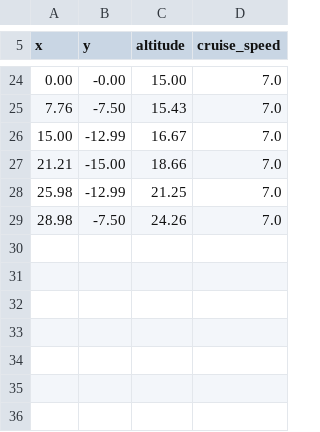
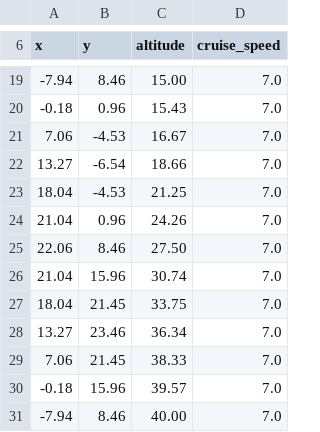
Before and after one commit to wboayue/stable-flight, a CSV file: flights/figure_eight.csv, drawn as a sheet; only a part is shown, gaps mark what is left out; the diff covers the shown part only.

```diff
--- a/flights/figure_eight.csv
+++ b/flights/figure_eight.csv
@@ -24,6 +19,13 @@ x,y,altitude,cruise_speed
-0.00,-0.00,15.00,7.0
-7.76,-7.50,15.43,7.0
-15.00,-12.99,16.67,7.0
-21.21,-15.00,18.66,7.0
-25.98,-12.99,21.25,7.0
-28.98,-7.50,24.26,7.0
+-7.94,8.46,15.00,7.0
+-0.18,0.96,15.43,7.0
+7.06,-4.53,16.67,7.0
+13.27,-6.54,18.66,7.0
+18.04,-4.53,21.25,7.0
+21.04,0.96,24.26,7.0
+22.06,8.46,27.50,7.0
+21.04,15.96,30.74,7.0
+18.04,21.45,33.75,7.0
+13.27,23.46,36.34,7.0
+7.06,21.45,38.33,7.0
+-0.18,15.96,39.57,7.0
+-7.94,8.46,40.00,7.0
```
Also changed, not shown: 1 added row, 6 removed rows and 25 edited cells elsewhere in this file, flights/explora_figure_eight.csv, 6 other files.
